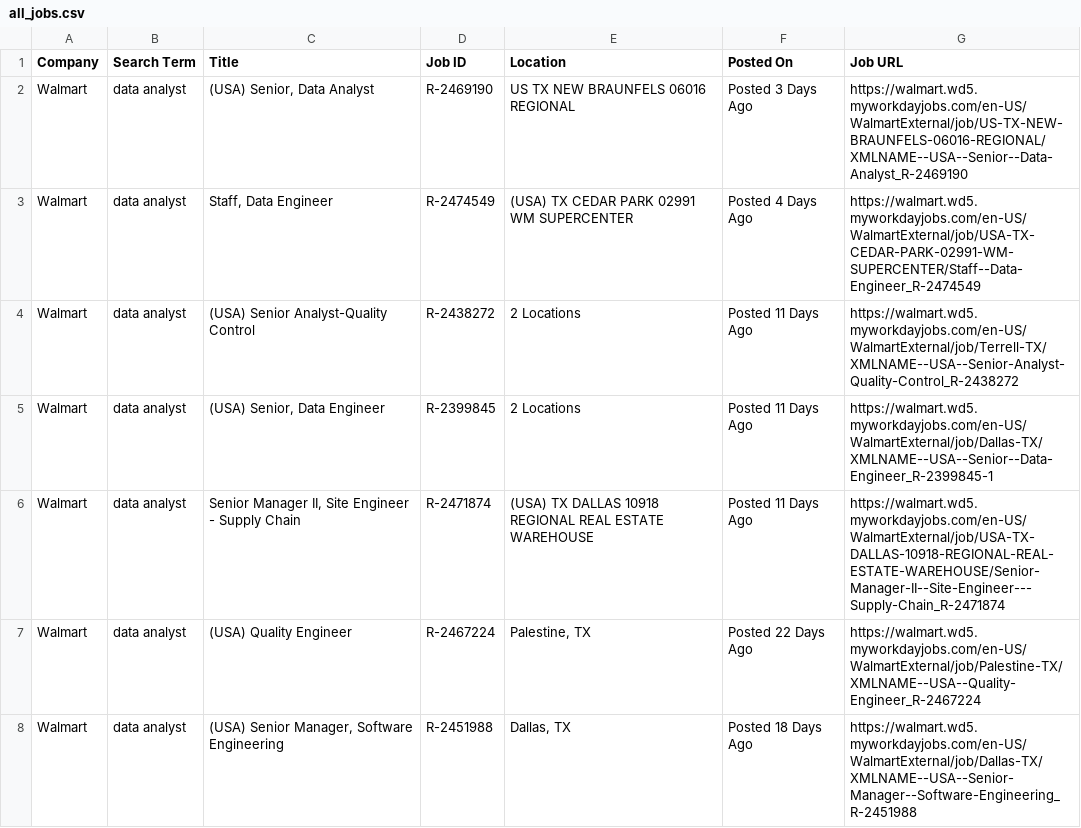
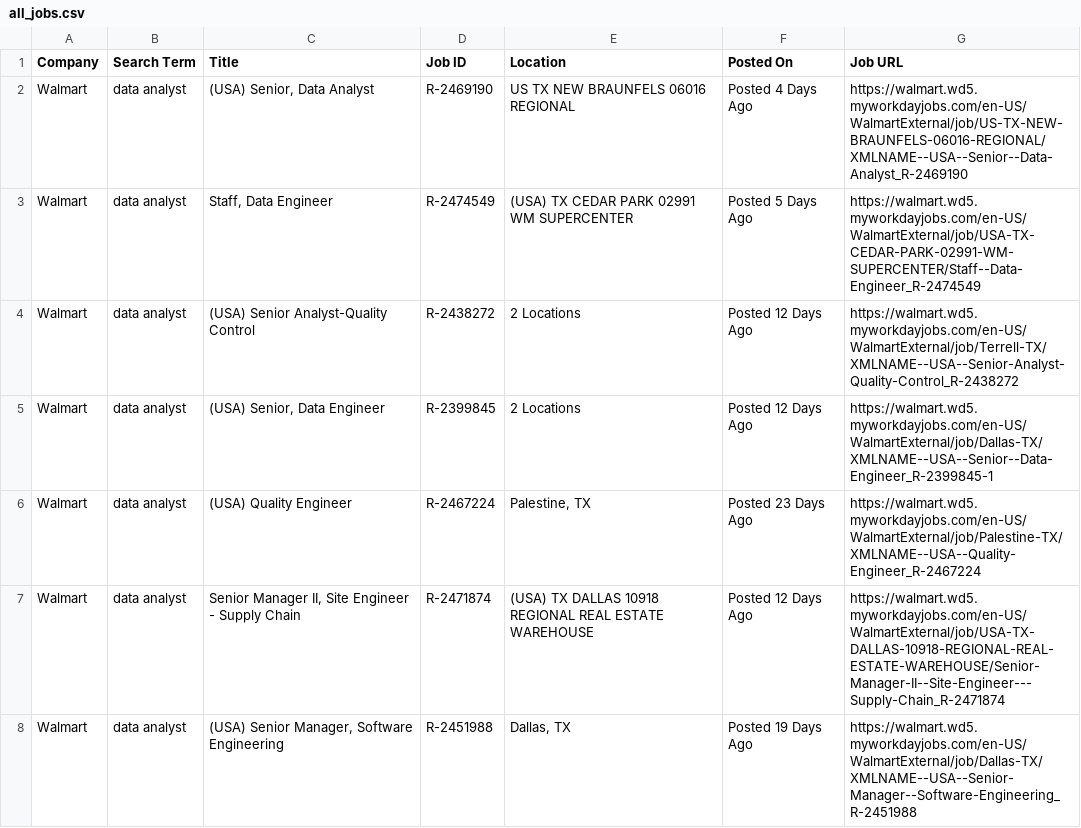
Before and after one commit to melbydick/BUSA521-Capstone, a CSV file: all_jobs.csv, drawn as a sheet; only a part is shown; the diff covers the shown part only.

```diff
--- a/all_jobs.csv
+++ b/all_jobs.csv
@@ -1,8 +1,8 @@
 Company,Search Term,Title,Job ID,Location,Posted On,Job URL
-Walmart,data analyst,"(USA) Senior, Data Analyst",R-2469190,US TX NEW BRAUNFELS 06016 REGIONAL,Posted 3 Days Ago,https://walmart.wd5.myworkdayjobs.com/en-US/WalmartExternal/job/US-TX-NEW-BRAUNFELS-06016-REGIONAL/XMLNAME--USA--Senior--Data-Analyst_R-2469190
-Walmart,data analyst,"Staff, Data Engineer",R-2474549,(USA) TX CEDAR PARK 02991 WM SUPERCENTER,Posted 4 Days Ago,https://walmart.wd5.myworkdayjobs.com/en-US/WalmartExternal/job/USA-TX-CEDAR-PARK-02991-WM-SUPERCENTER/Staff--Data-Engineer_R-2474549
-Walmart,data analyst,(USA) Senior Analyst-Quality Control,R-2438272,2 Locations,Posted 11 Days Ago,https://walmart.wd5.myworkdayjobs.com/en-US/WalmartExternal/job/Terrell-TX/XMLNAME--USA--Senior-Analyst-Quality-Control_R-2438272
-Walmart,data analyst,"(USA) Senior, Data Engineer",R-2399845,2 Locations,Posted 11 Days Ago,https://walmart.wd5.myworkdayjobs.com/en-US/WalmartExternal/job/Dallas-TX/XMLNAME--USA--Senior--Data-Engineer_R-2399845-1
-Walmart,data analyst,"Senior Manager II, Site Engineer - Supply Chain",R-2471874,(USA) TX DALLAS 10918 REGIONAL REAL ESTATE WAREHOUSE,Posted 11 Days Ago,https://walmart.wd5.myworkdayjobs.com/en-US/WalmartExternal/job/USA-TX-DALLAS-10918-REGIONAL-REAL-ESTATE-WAREHOUSE/Senior-Manager-II--Site-Engineer---Supply-Chain_R-2471874
-Walmart,data analyst,(USA) Quality Engineer,R-2467224,"Palestine, TX",Posted 22 Days Ago,https://walmart.wd5.myworkdayjobs.com/en-US/WalmartExternal/job/Palestine-TX/XMLNAME--USA--Quality-Engineer_R-2467224
-Walmart,data analyst,"(USA) Senior Manager, Software Engineering",R-2451988,"Dallas, TX",Posted 18 Days Ago,https://walmart.wd5.myworkdayjobs.com/en-US/WalmartExternal/job/Dallas-TX/XMLNAME--USA--Senior-Manager--Software-Engineering_R-2451988
+Walmart,data analyst,"(USA) Senior, Data Analyst",R-2469190,US TX NEW BRAUNFELS 06016 REGIONAL,Posted 4 Days Ago,https://walmart.wd5.myworkdayjobs.com/en-US/WalmartExternal/job/US-TX-NEW-BRAUNFELS-06016-REGIONAL/XMLNAME--USA--Senior--Data-Analyst_R-2469190
+Walmart,data analyst,"Staff, Data Engineer",R-2474549,(USA) TX CEDAR PARK 02991 WM SUPERCENTER,Posted 5 Days Ago,https://walmart.wd5.myworkdayjobs.com/en-US/WalmartExternal/job/USA-TX-CEDAR-PARK-02991-WM-SUPERCENTER/Staff--Data-Engineer_R-2474549
+Walmart,data analyst,(USA) Senior Analyst-Quality Control,R-2438272,2 Locations,Posted 12 Days Ago,https://walmart.wd5.myworkdayjobs.com/en-US/WalmartExternal/job/Terrell-TX/XMLNAME--USA--Senior-Analyst-Quality-Control_R-2438272
+Walmart,data analyst,"(USA) Senior, Data Engineer",R-2399845,2 Locations,Posted 12 Days Ago,https://walmart.wd5.myworkdayjobs.com/en-US/WalmartExternal/job/Dallas-TX/XMLNAME--USA--Senior--Data-Engineer_R-2399845-1
+Walmart,data analyst,(USA) Quality Engineer,R-2467224,"Palestine, TX",Posted 23 Days Ago,https://walmart.wd5.myworkdayjobs.com/en-US/WalmartExternal/job/Palestine-TX/XMLNAME--USA--Quality-Engineer_R-2467224
+Walmart,data analyst,"Senior Manager II, Site Engineer - Supply Chain",R-2471874,(USA) TX DALLAS 10918 REGIONAL REAL ESTATE WAREHOUSE,Posted 12 Days Ago,https://walmart.wd5.myworkdayjobs.com/en-US/WalmartExternal/job/USA-TX-DALLAS-10918-REGIONAL-REAL-ESTATE-WAREHOUSE/Senior-Manager-II--Site-Engineer---Supply-Chain_R-2471874
+Walmart,data analyst,"(USA) Senior Manager, Software Engineering",R-2451988,"Dallas, TX",Posted 19 Days Ago,https://walmart.wd5.myworkdayjobs.com/en-US/WalmartExternal/job/Dallas-TX/XMLNAME--USA--Senior-Manager--Software-Engineering_R-2451988
```
Also changed, not shown: 4 added rows, 6 removed rows and 104 edited cells elsewhere in this file.
